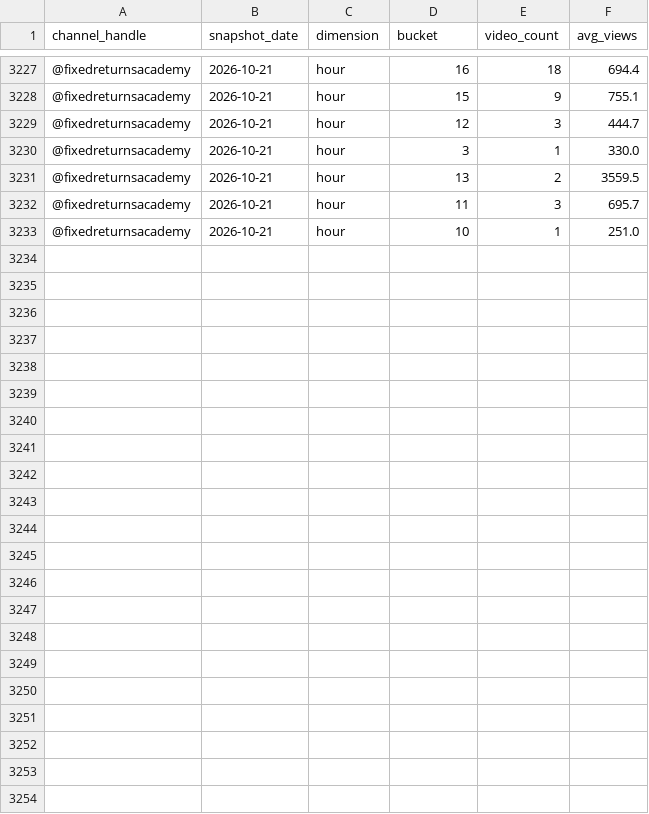
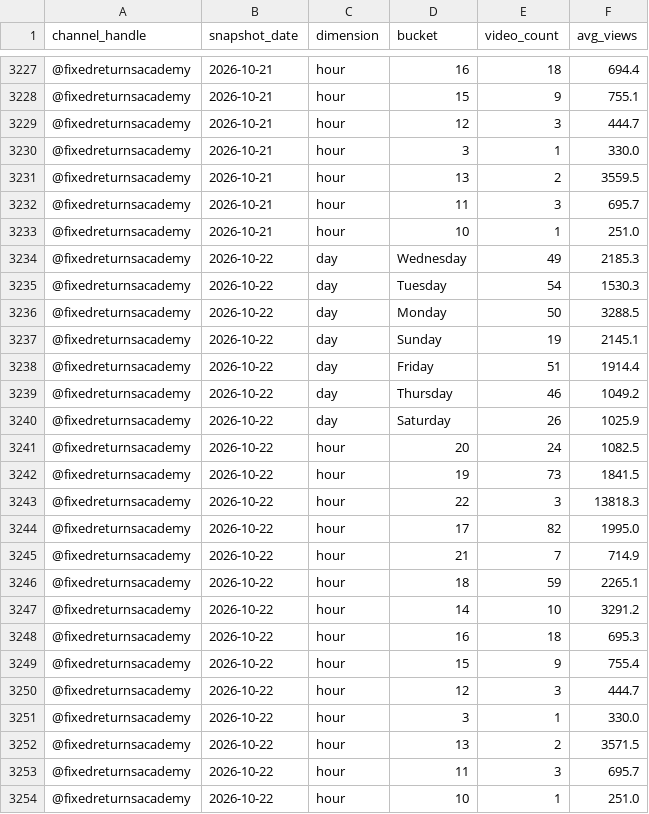
Before and after one commit to gripinvest/gi-analytics, a CSV file: backend/data/fra_youtube/posting_patterns.csv, drawn as a sheet; only a part is shown, gaps mark what is left out; the diff names each change by its address in the sheet, - before the commit and + after, or states it on an @@ line.

```diff
--- a/backend/data/fra_youtube/posting_patterns.csv
+++ b/backend/data/fra_youtube/posting_patterns.csv
+row 3234: @fixedreturnsacademy | 2026-10-22 | day | Wednesday | 49 | 2185.3
+row 3235: @fixedreturnsacademy | 2026-10-22 | day | Tuesday | 54 | 1530.3
+row 3236: @fixedreturnsacademy | 2026-10-22 | day | Monday | 50 | 3288.5
+row 3237: @fixedreturnsacademy | 2026-10-22 | day | Sunday | 19 | 2145.1
+row 3238: @fixedreturnsacademy | 2026-10-22 | day | Friday | 51 | 1914.4
+row 3239: @fixedreturnsacademy | 2026-10-22 | day | Thursday | 46 | 1049.2
+row 3240: @fixedreturnsacademy | 2026-10-22 | day | Saturday | 26 | 1025.9
+row 3241: @fixedreturnsacademy | 2026-10-22 | hour | 20 | 24 | 1082.5
+row 3242: @fixedreturnsacademy | 2026-10-22 | hour | 19 | 73 | 1841.5
+row 3243: @fixedreturnsacademy | 2026-10-22 | hour | 22 | 3 | 13818.3
+row 3244: @fixedreturnsacademy | 2026-10-22 | hour | 17 | 82 | 1995.0
+row 3245: @fixedreturnsacademy | 2026-10-22 | hour | 21 | 7 | 714.9
+row 3246: @fixedreturnsacademy | 2026-10-22 | hour | 18 | 59 | 2265.1
+row 3247: @fixedreturnsacademy | 2026-10-22 | hour | 14 | 10 | 3291.2
+row 3248: @fixedreturnsacademy | 2026-10-22 | hour | 16 | 18 | 695.3
+row 3249: @fixedreturnsacademy | 2026-10-22 | hour | 15 | 9 | 755.4
+row 3250: @fixedreturnsacademy | 2026-10-22 | hour | 12 | 3 | 444.7
+row 3251: @fixedreturnsacademy | 2026-10-22 | hour | 3 | 1 | 330.0
+row 3252: @fixedreturnsacademy | 2026-10-22 | hour | 13 | 2 | 3571.5
+row 3253: @fixedreturnsacademy | 2026-10-22 | hour | 11 | 3 | 695.7
+row 3254: @fixedreturnsacademy | 2026-10-22 | hour | 10 | 1 | 251.0
```
Also changed, not shown: backend/data/fra_youtube/category_mix.csv, backend/data/fra_youtube/duration_buckets.csv, 11 other files.
